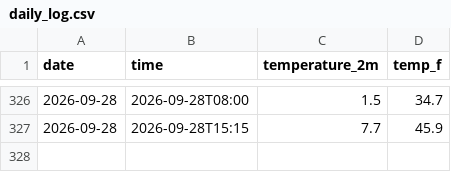
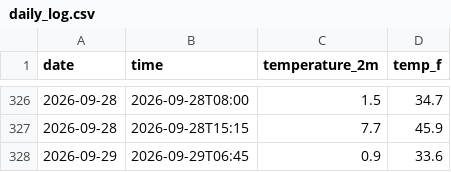
Before and after one commit to BryanC0305/weather-tracker, a CSV file: daily_log.csv, drawn as a sheet; only a part is shown, gaps mark what is left out.

```diff
--- a/daily_log.csv
+++ b/daily_log.csv
@@ -327 +327,2 @@ date,time,temperature_2m,temp_f
 2026-09-28,2026-09-28T15:15,7.7,45.9
+2026-09-29,2026-09-29T06:45,0.9,33.6
```
Also changed, not shown: 1 other file.
